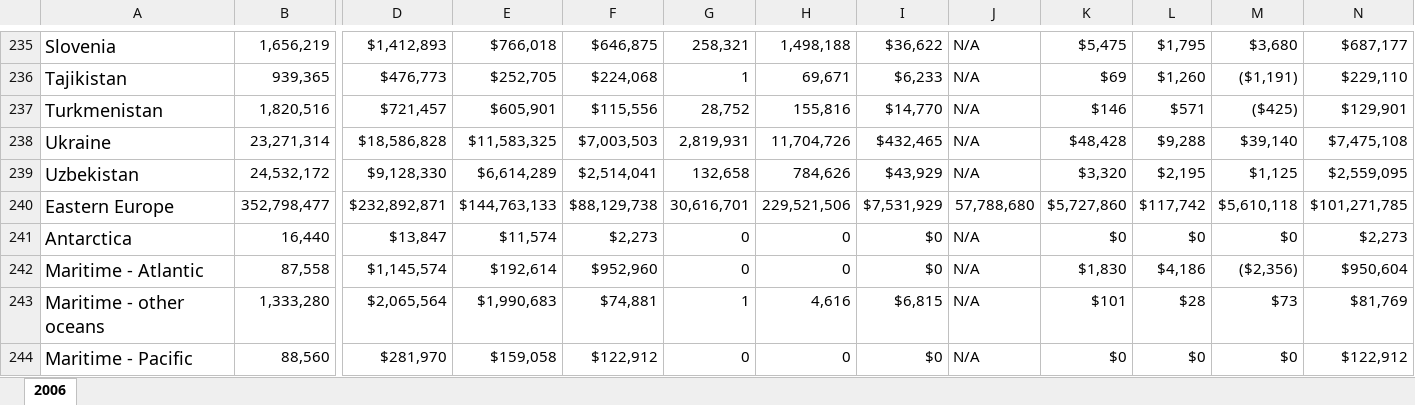
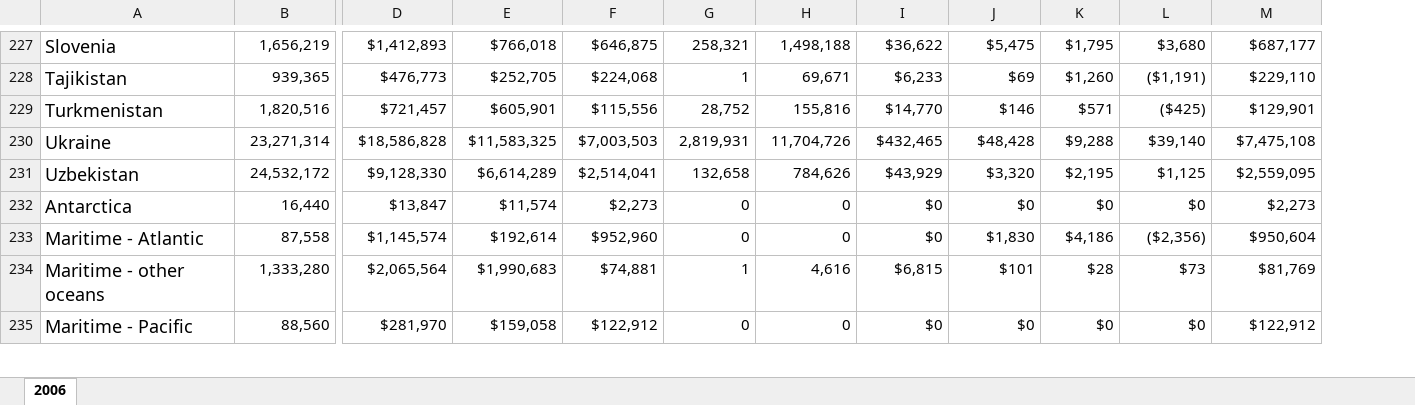
Before and after one commit to dgarzon/telecomalytics, an Excel workbook: FCC/2006.xlsx, sheet 2006, drawn as a sheet; only a part is shown, gaps mark what is left out; values as stored, in another font and other column widths than the file's, no borders; rows hold the shown columns only; the diff covers the shown part only; the diff names each change by its address in the sheet, - before the commit and + after, or states it on an @@ line.

```diff
--- a/FCC/2006.xlsx (sheet 2006)
+++ b/FCC/2006.xlsx (sheet 2006)
-column J, rows 235-239: all N/A; rows 241-244: all N/A
-row 240: Eastern Europe | 352,798,477 | $232,892,871 | $144,763,133 | $88,129,738 | 30,616,701 | 229,521,506 | $7,531,929 | 57,788,680 | $5,727,860 | $117,742 | $5,610,118 | $101,271,785
```
Also changed, not shown: 14 removed rows elsewhere in this sheet, FCC/2005.xlsx, 1 other file.
